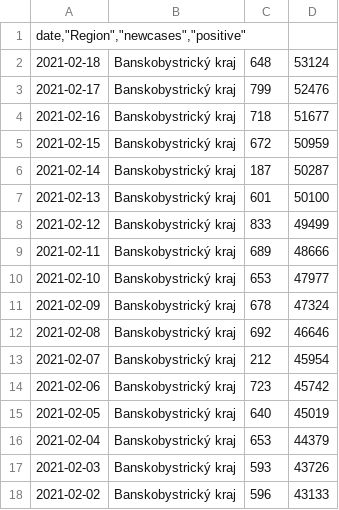
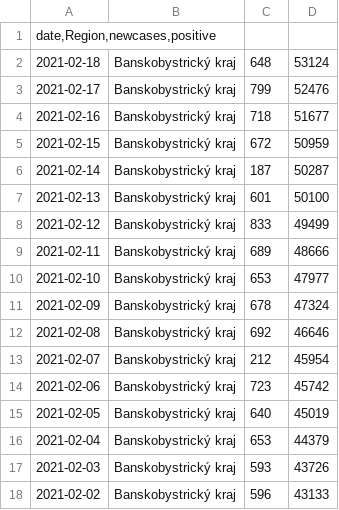
Before and after one commit to ErkoNz/production4, a CSV file: testing.csv, drawn as a sheet.

Commit message:
Update testing.csv

```diff
--- a/testing.csv
+++ b/testing.csv
@@ -1,2 +1,2 @@
-"date","Region","newcases","positive"
+date,Region,newcases,positive
 2021-02-18;"Banskobystrický kraj";648;53124
```
